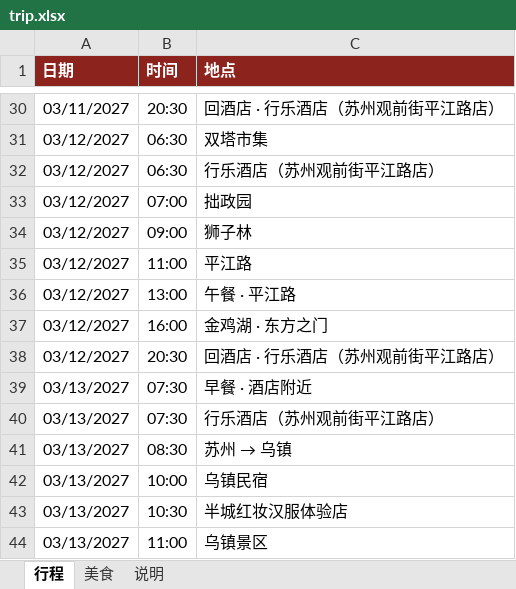
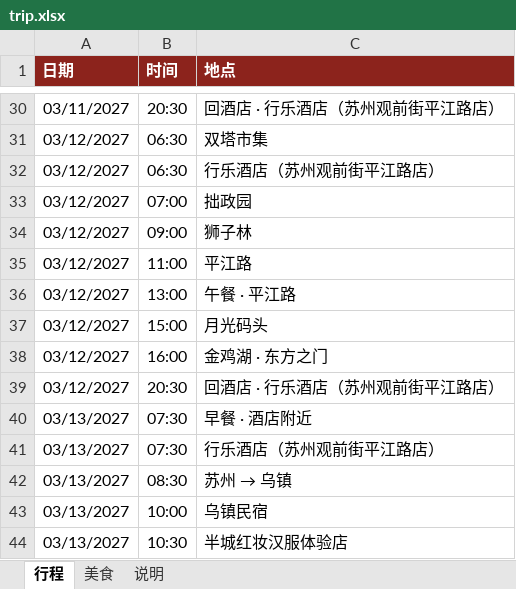
Before and after one commit to munkiat08/shanghai-trip, an Excel workbook: trip.xlsx, sheet 行程, drawn as a sheet; only a part is shown, gaps mark what is left out; the shorter side is filled out with more unchanged rows; values as stored, in another font and other column widths than the file's, no borders; the diff names each change by its address in the sheet, - before the commit and + after, or states it on an @@ line.

Commit message:
Day 5: add 月光码头 before 金鸡湖

```diff
--- a/trip.xlsx (sheet 行程)
+++ b/trip.xlsx (sheet 行程)
+row 37: 03/12/2027 | 15:00 | 月光码头
```
Also changed, not shown: 4 other files.
